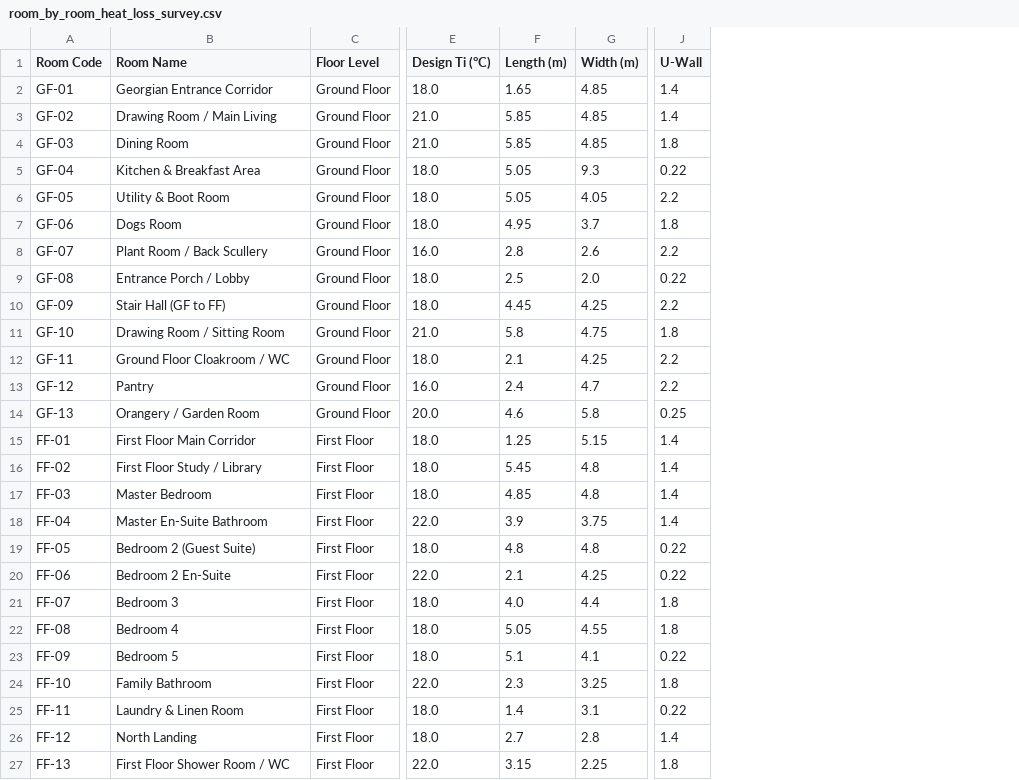
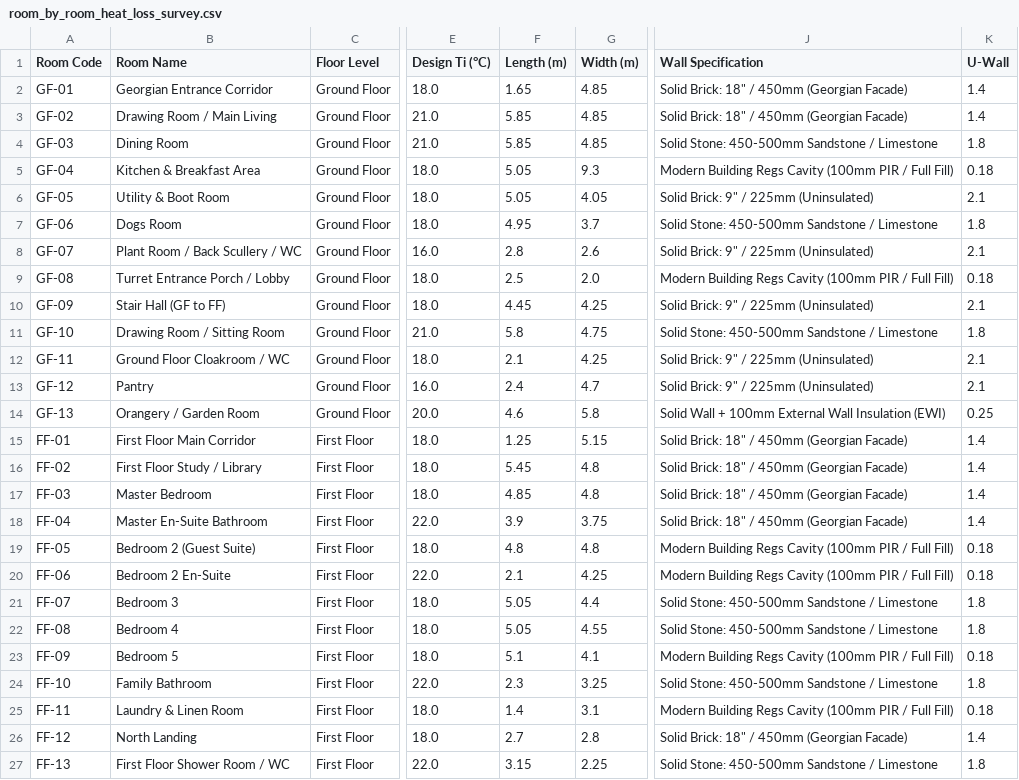
Before and after one commit to samcator1/old-house-heat-loss-model, a CSV file: room_by_room_heat_loss_survey.csv, drawn as a sheet; only a part is shown, gaps mark what is left out; addresses are those after the commit; the diff names each change by its address in the sheet, - before the commit and + after, or states it on an @@ line.

Commit message:
Auto-sync room survey data (26 rooms) from live model

```diff
--- a/room_by_room_heat_loss_survey.csv
+++ b/room_by_room_heat_loss_survey.csv
+column J (Wall Specification), rows 2-27: Solid Brick: 18" / 450mm (Georgian Facade) | Solid Brick: 18" / 450mm (Georgian Facade) | Solid Stone: 450-500mm Sandstone / Limestone | Modern Building Regs Cavity (100mm PIR / Full Fill) | Solid Brick: 9" / 225mm (Uninsulated) | Solid Stone: 450-500mm Sandstone / Limestone | Solid Brick: 9" / 225mm (Uninsulated) | Modern Building Regs Cavity (100mm PIR / Full Fill) | Solid Brick: 9" / 225mm (Uninsulated) | Solid Stone: 450-500mm Sandstone / Limestone | Solid Brick: 9" / 225mm (Uninsulated) | Solid Brick: 9" / 225mm (Uninsulated) | Solid Wall + 100mm External Wall Insulation (EWI) | Solid Brick: 18" / 450mm (Georgian Facade) | Solid Brick: 18" / 450mm (Georgian Facade) | Solid Brick: 18" / 450mm (Georgian Facade) | Solid Brick: 18" / 450mm (Georgian Facade) | Modern Building Regs Cavity (100mm PIR / Full Fill) | Modern Building Regs Cavity (100mm PIR / Full Fill) | Solid Stone: 450-500mm Sandstone / Limestone | Solid Stone: 450-500mm Sandstone / Limestone | Modern Building Regs Cavity (100mm PIR / Full Fill) | Solid Stone: 450-500mm Sandstone / Limestone | Modern Building Regs Cavity (100mm PIR / Full Fill) | Solid Brick: 18" / 450mm (Georgian Facade) | Solid Stone: 450-500mm Sandstone / Limestone
-K5 (U-Wall): 0.22
+K5 (U-Wall): 0.18
-K6 (U-Wall): 2.2
+K6 (U-Wall): 2.1
-B8 (Room Name): Plant Room / Back Scullery
+B8 (Room Name): Plant Room / Back Scullery / WC
-K8 (U-Wall): 2.2
+K8 (U-Wall): 2.1
-B9 (Room Name): Entrance Porch / Lobby
+B9 (Room Name): Turret Entrance Porch / Lobby
-K9 (U-Wall): 0.22
+K9 (U-Wall): 0.18
-K10 (U-Wall): 2.2
+K10 (U-Wall): 2.1
-K12:K13 (U-Wall): 2.2
+K12:K13 (U-Wall): 2.1
-K19:K20 (U-Wall): 0.22
+K19:K20 (U-Wall): 0.18
-F21 (Length (m)): 4.0
+F21 (Length (m)): 5.05
-K23 (U-Wall): 0.22
+K23 (U-Wall): 0.18
-K25 (U-Wall): 0.22
+K25 (U-Wall): 0.18
```
Also changed, not shown: 2 other files.
